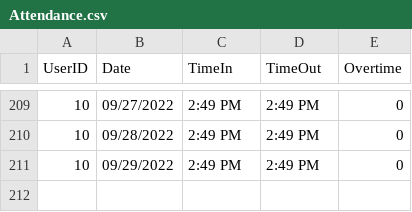
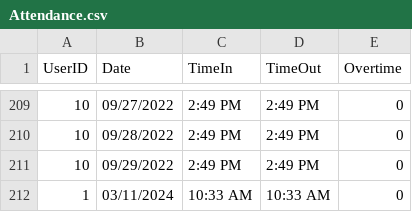
Before and after one commit to baebeemoe/FinalMPH, a CSV file: src/Files/Attendance.csv, drawn as a sheet; only a part is shown, gaps mark what is left out.

```diff
--- a/src/Files/Attendance.csv
+++ b/src/Files/Attendance.csv
@@ -211 +211,2 @@ UserID,Date,TimeIn,TimeOut,Overtime
 10,09/29/2022,2:49 PM,2:49 PM,0
+1,03/11/2024,10:33 AM,10:33 AM,0
```
Also changed, not shown: 2 other files.
